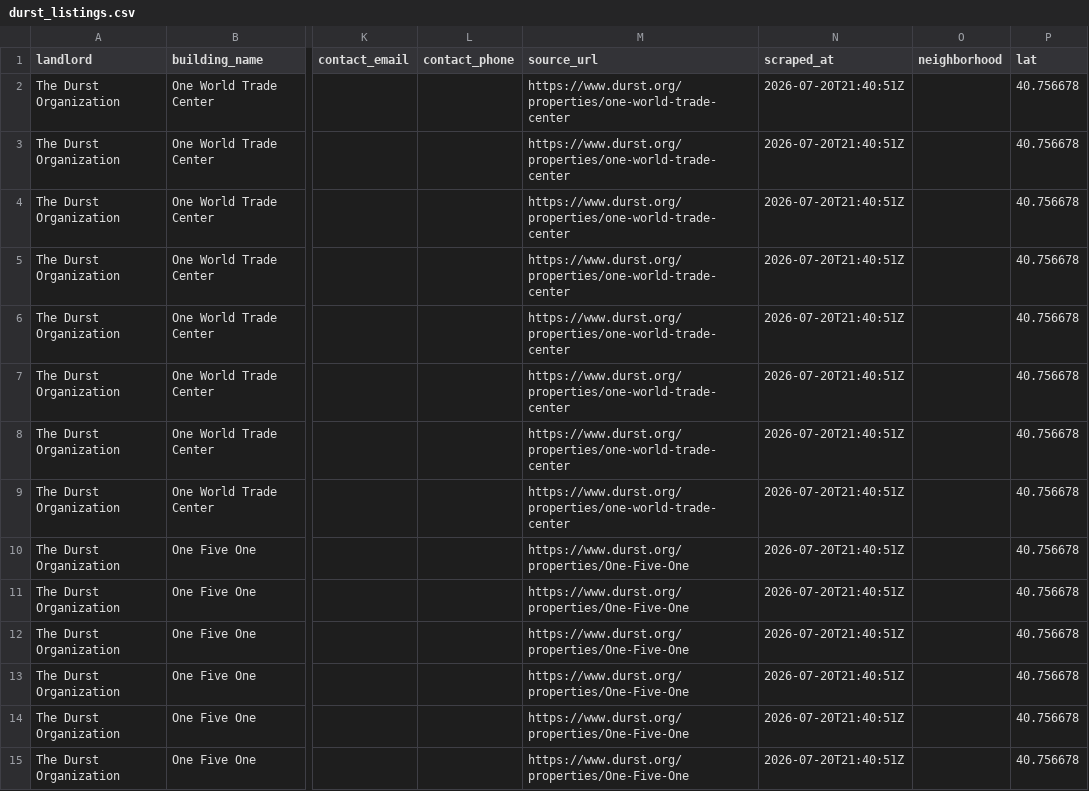
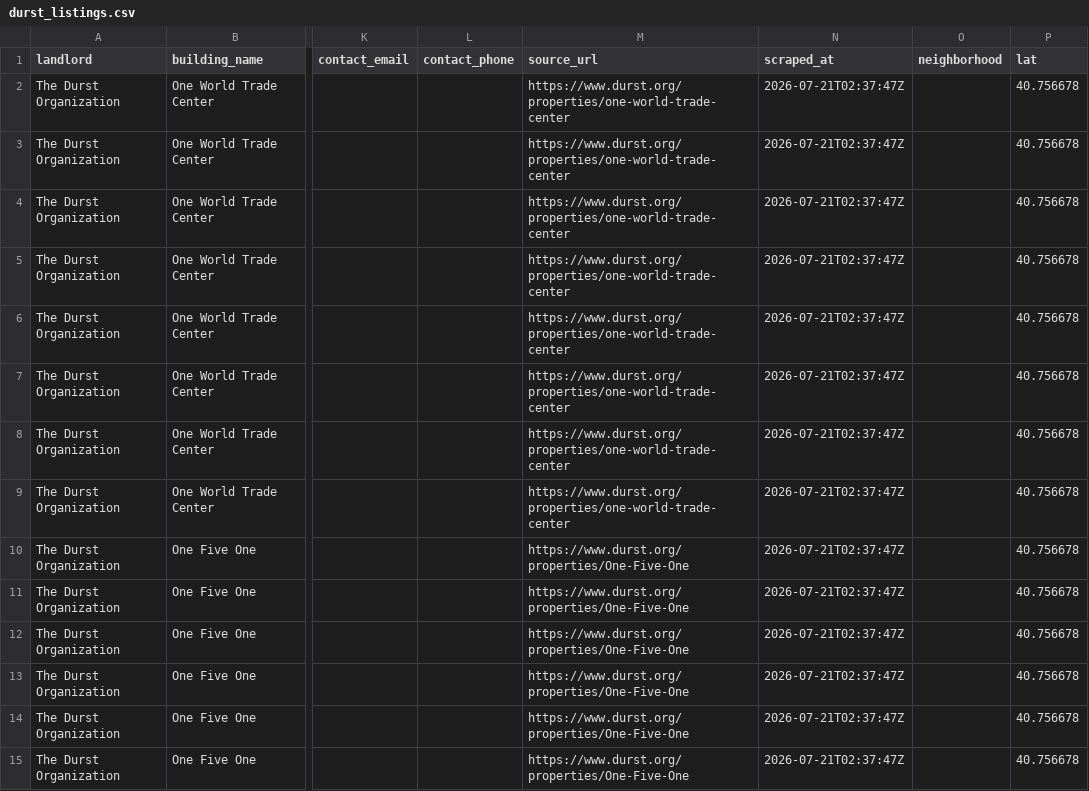
Before and after one commit to gloloey/spacerank-nyc, a CSV file: durst_listings.csv, drawn as a sheet; only a part is shown, gaps mark what is left out; the diff covers the shown part only; the diff names each change by its address in the sheet, - before the commit and + after, or states it on an @@ line.

```diff
--- a/durst_listings.csv
+++ b/durst_listings.csv
-N2:N15 (scraped_at): 2026-07-20T21:40:51Z
+N2:N15 (scraped_at): 2026-07-21T02:37:47Z
```
Also changed, not shown: 58 edited cells elsewhere in this file, esrt_listings.csv, gfp_listings.csv, 6 other files.
